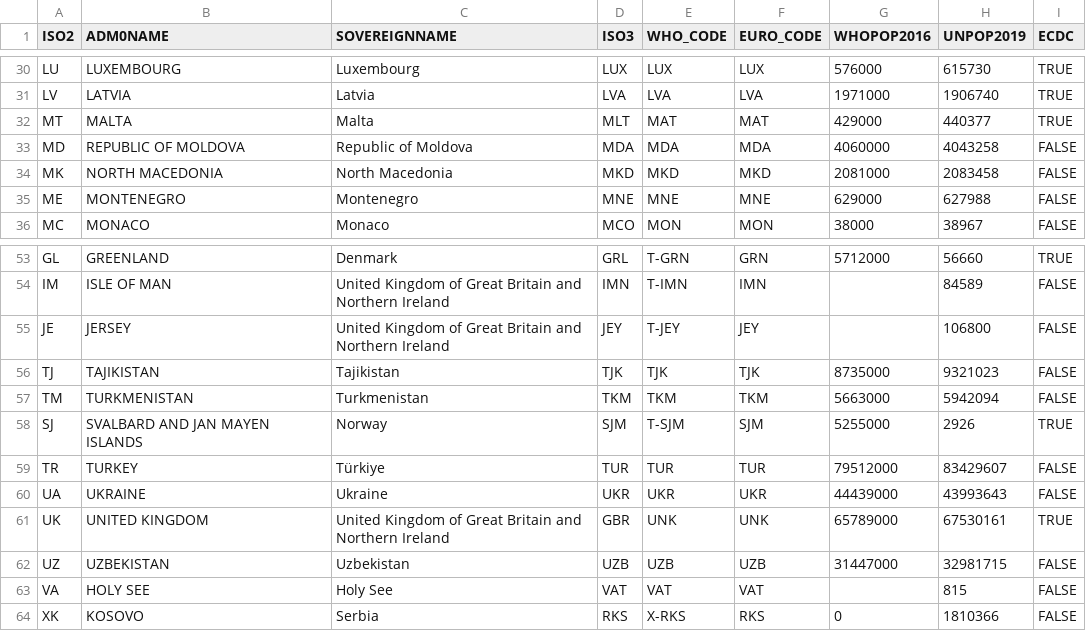
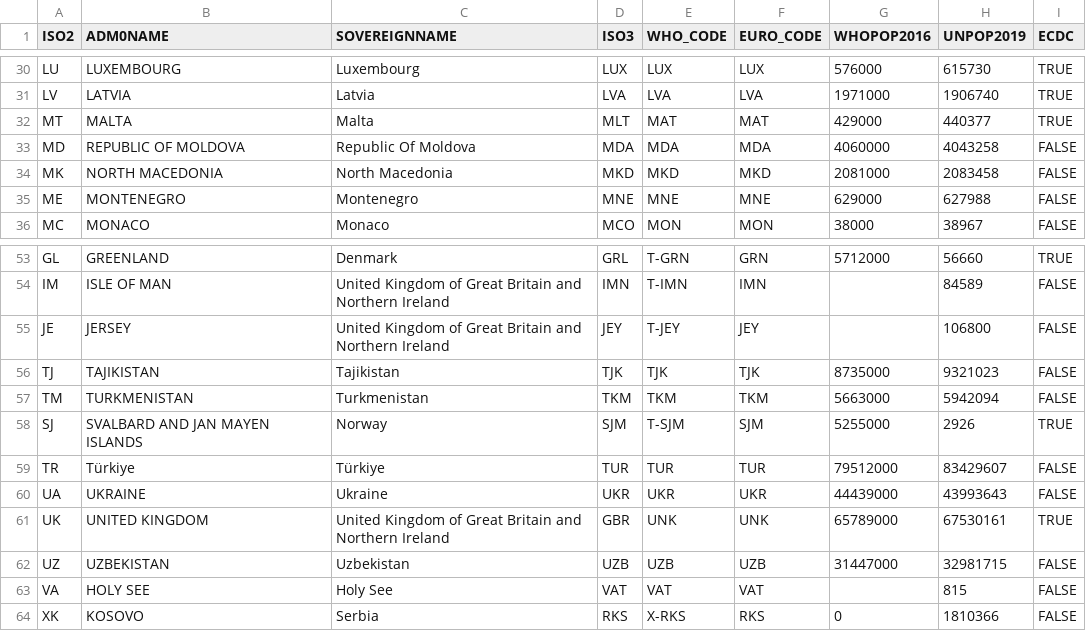
Before and after one commit to WHOEURO-ECDC/Packages, a CSV file: WHOCountryNames/data-raw/ref_Country.csv, drawn as a sheet; only a part is shown, gaps mark what is left out.

Commit message:
Update related to Turkey

```diff
--- a/WHOCountryNames/data-raw/ref_Country.csv
+++ b/WHOCountryNames/data-raw/ref_Country.csv
@@ -32,3 +32,3 @@ LV,LATVIA,Latvia,LVA,LVA,LVA,1971000,1906740,TRUE
 MT,MALTA,Malta,MLT,MAT,MAT,429000,440377,TRUE
-MD,REPUBLIC OF MOLDOVA,Republic of Moldova,MDA,MDA,MDA,4060000,4043258,FALSE
+MD,REPUBLIC OF MOLDOVA,Republic Of Moldova,MDA,MDA,MDA,4060000,4043258,FALSE
 MK,NORTH MACEDONIA,North Macedonia,MKD,MKD,MKD,2081000,2083458,FALSE
@@ -58,3 +58,3 @@ TM,TURKMENISTAN,Turkmenistan,TKM,TKM,TKM,5663000,5942094,FALSE
 SJ,SVALBARD AND JAN MAYEN ISLANDS,Norway,SJM,T-SJM,SJM,5255000,2926,TRUE
-TR,TURKEY,Türkiye,TUR,TUR,TUR,79512000,83429607,FALSE
+TR,Türkiye,Türkiye,TUR,TUR,TUR,79512000,83429607,FALSE
 UA,UKRAINE,Ukraine,UKR,UKR,UKR,44439000,43993643,FALSE
```
Also changed, not shown: 2 other files.
